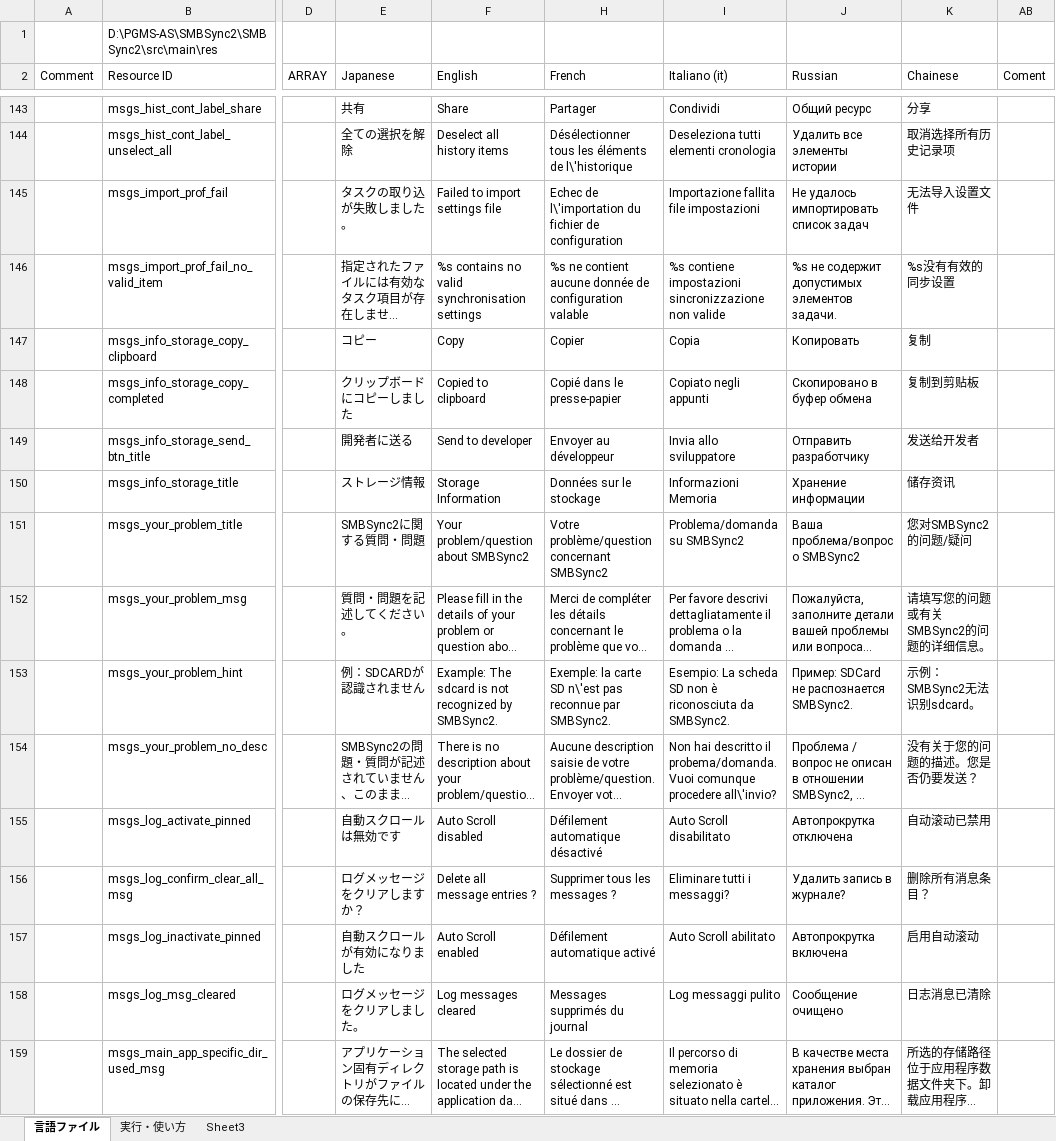
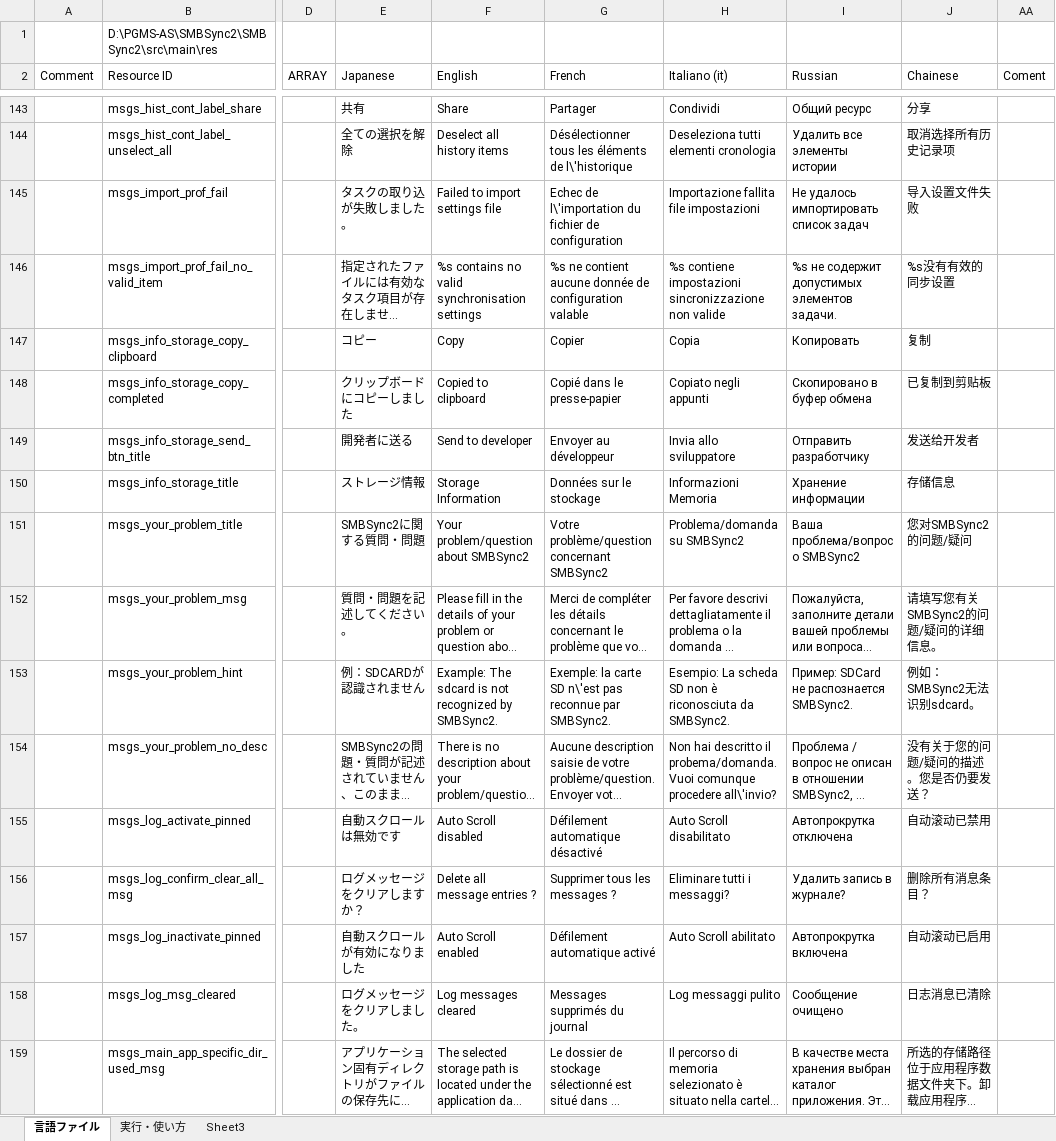
Before and after one commit to Sentaroh/SMBSync2, an Excel workbook: message_translation.xlsm, sheet 言語ファイル, drawn as a sheet; only a part is shown, gaps mark what is left out; long unchanged cells end in …; values as stored, in another font and other column widths than the file's, no cell formats; charts and pictures not drawn; addresses are those after the commit; the diff covers the shown part only; the diff names each change by its address in the sheet, - before the commit and + after, or states it on an @@ line.

```diff
--- a/message_translation.xlsm (sheet 言語ファイル)
+++ b/message_translation.xlsm (sheet 言語ファイル)
-J145 (Chainese): 无法导入设置文件
+J145 (Chainese): 导入设置文件失败
-J148 (Chainese): 复制到剪贴板
+J148 (Chainese): 已复制到剪贴板
-J150 (Chainese): 储存资讯
+J150 (Chainese): 存储信息
-J152 (Chainese): 请填写您的问题或有关SMBSync2的问题的详细信息。
+J152 (Chainese): 请填写您有关SMBSync2的问题/疑问的详细信息。
-J153 (Chainese): 示例：SMBSync2无法识别sdcard。
+J153 (Chainese): 例如：SMBSync2无法识别sdcard。
-J154 (Chainese): 没有关于您的问题的描述。您是否仍要发送？
+J154 (Chainese): 没有关于您的问题/疑问的描述。您是否仍要发送？
-J157 (Chainese): 启用自动滚动
+J157 (Chainese): 自动滚动已启用
```
Also changed, not shown: 48 edited cells elsewhere in this sheet, cell formats, hidden cells, charts or pictures, 2 other files.
